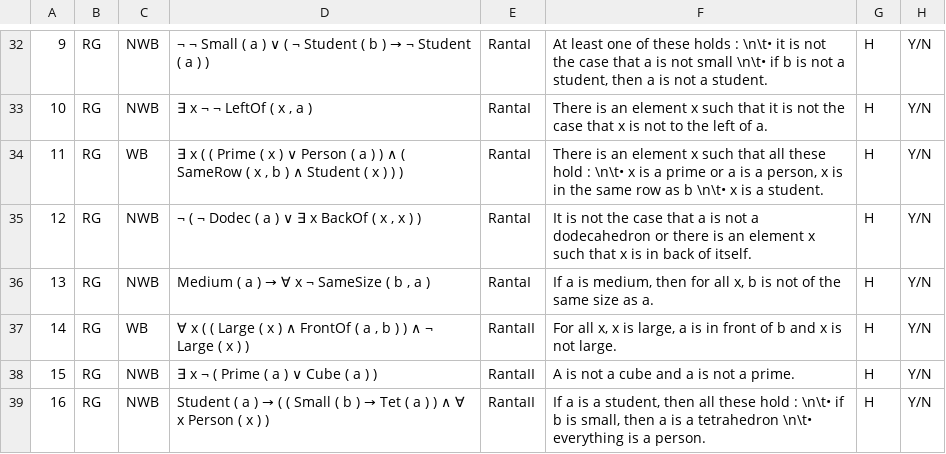
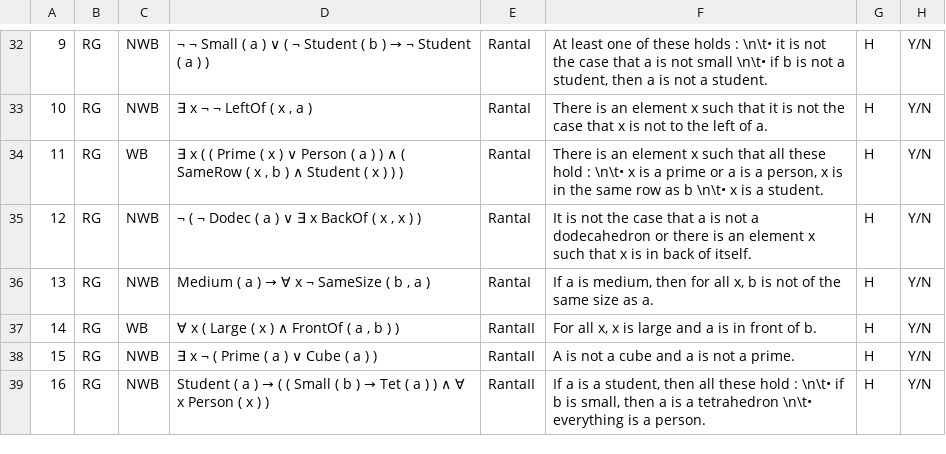
Before and after one commit to ElzevanderWerf/LoLa, a CSV file: exp2/materials/experimental_items/nli-items1.csv, drawn as a sheet; only a part is shown, gaps mark what is left out.

```diff
--- a/exp2/materials/experimental_items/nli-items1.csv
+++ b/exp2/materials/experimental_items/nli-items1.csv
@@ -36,3 +36,3 @@
 13,RG,NWB,"Medium ( a ) → ∀ x ¬ SameSize ( b , a )",RantaI,"If a is medium, then for all x, b is not of the same size as a.",H,Y/N
-14,RG,WB,"∀ x ( ( Large ( x ) ∧ FrontOf ( a , b ) ) ∧ ¬ Large ( x ) )",RantaII,"For all x, x is large, a is in front of b and x is not large.",H,Y/N
+14,RG,WB,"∀ x ( Large ( x ) ∧ FrontOf ( a , b ) )",RantaII,"For all x, x is large and a is in front of b.",H,Y/N
 15,RG,NWB,∃ x ¬ ( Prime ( a ) ∨ Cube ( a ) ),RantaII,A is not a cube and a is not a prime.,H,Y/N
```
Also changed, not shown: exp2/materials/experimental_items/nli-items123.csv, exp2/materials/experimental_items/nli-items2.csv, 1 other file.
